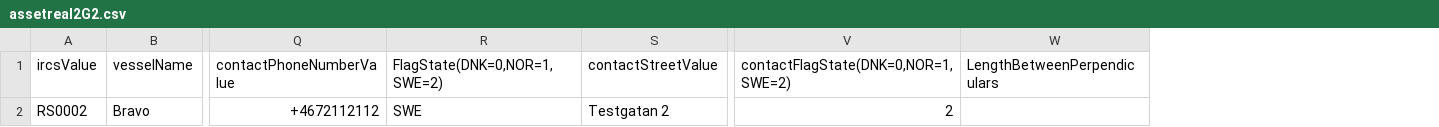
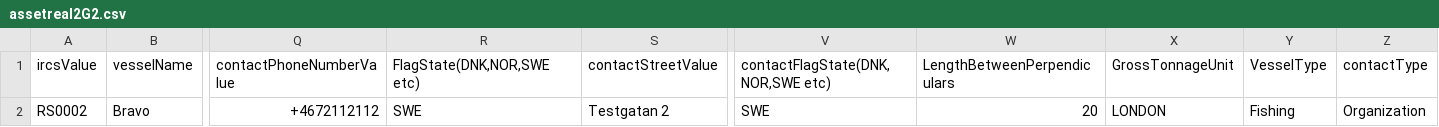
Before and after one commit to UnionVMS/UVMS-SeleniumTests, a CSV file: assetreal2G2.csv, drawn as a sheet; only a part is shown, gaps mark what is left out; removed rows and columns are numbered as before the commit, all else as after; the diff names each change by its address in the sheet, - before the commit and + after, or states it on an @@ line.

Commit message:
create_one_new_asset_via_rest_with_parameters_g2 created and all testcases that read data from file now creates asset via rest.

```diff
--- a/assetreal2G2.csv
+++ b/assetreal2G2.csv
-column V, rows 1-2: contactFlagState(DNK=0,NOR=1,SWE=2) | 2
+column V, rows 1-2: contactFlagState(DNK,NOR,SWE etc) | SWE
+column X (GrossTonnageUnit), row 2: LONDON
+column Y (VesselType), row 2: Fishing
+column Z (contactType), row 2: Organization
-R1: FlagState(DNK=0,NOR=1,SWE=2)
+R1: FlagState(DNK,NOR,SWE etc)
-W2 (LengthBetweenPerpendiculars): (empty)
+W2 (LengthBetweenPerpendiculars): 20
```
Also changed, not shown: asset1G2.csv, asset2G2.csv, 15 other files.
